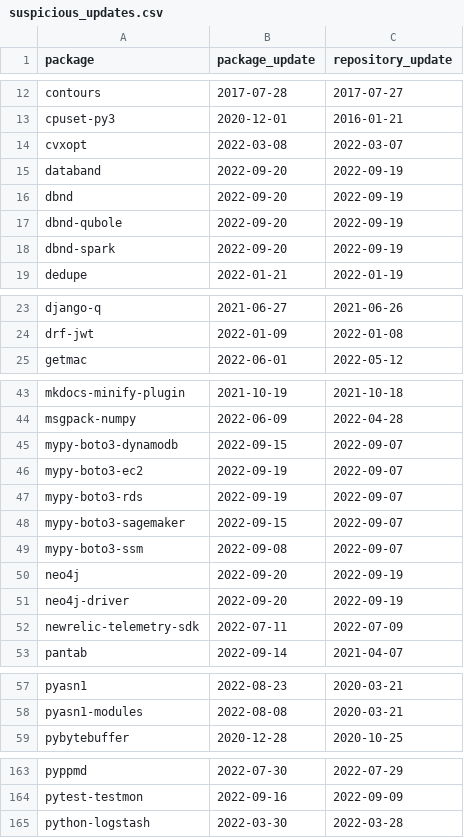
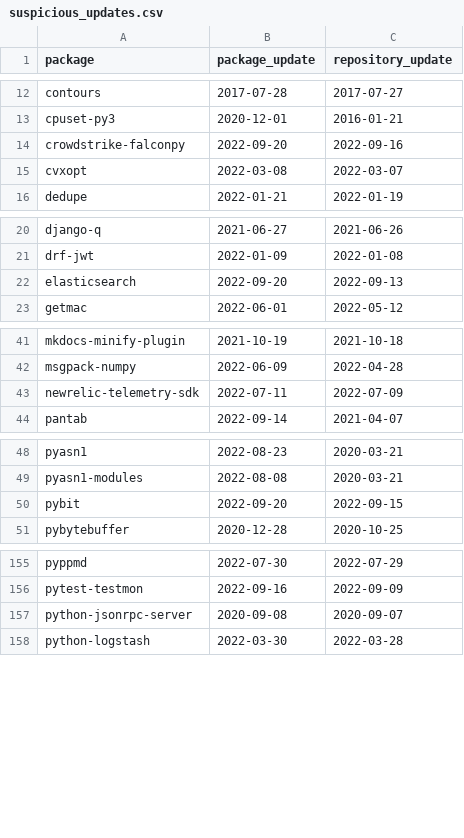
Before and after one commit to trickest/packages, a CSV file: pypi/suspicious_updates.csv, drawn as a sheet; only a part is shown, gaps mark what is left out; the diff covers the shown part only.

```diff
--- a/pypi/suspicious_updates.csv
+++ b/pypi/suspicious_updates.csv
@@ -13,7 +13,4 @@ contours,2017-07-28,2017-07-27
 cpuset-py3,2020-12-01,2016-01-21
+crowdstrike-falconpy,2022-09-20,2022-09-16
 cvxopt,2022-03-08,2022-03-07
-databand,2022-09-20,2022-09-19
-dbnd,2022-09-20,2022-09-19
-dbnd-qubole,2022-09-20,2022-09-19
-dbnd-spark,2022-09-20,2022-09-19
 dedupe,2022-01-21,2022-01-19
@@ -24,2 +21,3 @@ django-q,2021-06-27,2021-06-26
 drf-jwt,2022-01-09,2022-01-08
+elasticsearch,2022-09-20,2022-09-13
 getmac,2022-06-01,2022-05-12
@@ -44,9 +42,2 @@ mkdocs-minify-plugin,2021-10-19,2021-10-18
 msgpack-numpy,2022-06-09,2022-04-28
-mypy-boto3-dynamodb,2022-09-15,2022-09-07
-mypy-boto3-ec2,2022-09-19,2022-09-07
-mypy-boto3-rds,2022-09-19,2022-09-07
-mypy-boto3-sagemaker,2022-09-15,2022-09-07
-mypy-boto3-ssm,2022-09-08,2022-09-07
-neo4j,2022-09-20,2022-09-19
-neo4j-driver,2022-09-20,2022-09-19
 newrelic-telemetry-sdk,2022-07-11,2022-07-09
@@ -58,2 +49,3 @@ pyasn1,2022-08-23,2020-03-21
 pyasn1-modules,2022-08-08,2020-03-21
+pybit,2022-09-20,2022-09-15
 pybytebuffer,2020-12-28,2020-10-25
@@ -164,2 +156,3 @@ pyppmd,2022-07-30,2022-07-29
 pytest-testmon,2022-09-16,2022-09-09
+python-jsonrpc-server,2020-09-08,2020-09-07
 python-logstash,2022-03-30,2022-03-28
```
Also changed, not shown: 1 edited cell elsewhere in this file, pypi/mismatching_package_repository.csv, pypi/repeating_repositories.csv, 1 other file.
